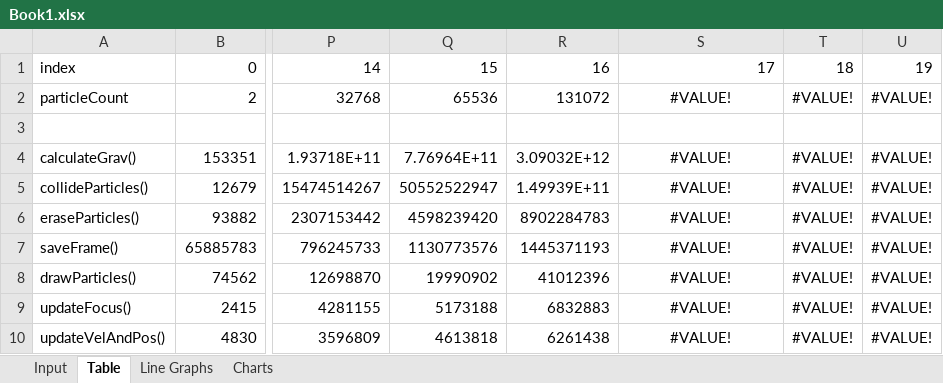
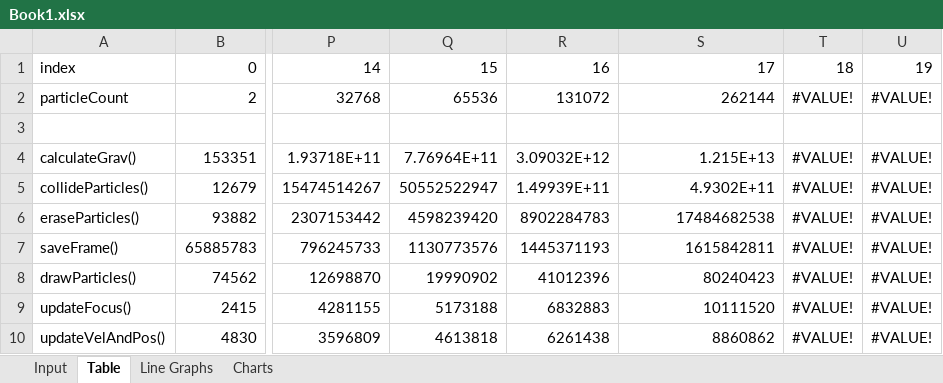
Before and after one commit to quietsamurai98/2D-Accretion-Simulation, an Excel workbook: Book1.xlsx, sheet Table, drawn as a sheet; only a part is shown, gaps mark what is left out; values as stored, in another font and other column widths than the file's, no borders; the diff names each change by its address in the sheet, - before the commit and + after, or states it on an @@ line.

Commit message:
Add files via upload

```diff
--- a/Book1.xlsx (sheet Table)
+++ b/Book1.xlsx (sheet Table)
-S2: #VALUE!
+S2: 262144
-S2 alignment: center
+S2 alignment: right
-S4: #VALUE!
+S4: 1.215E+13
-S4:S10 alignment: center
+S4:S10 alignment: right
-S5: #VALUE!
+S5: 4.9302E+11
-S6: #VALUE!
+S6: 17484682538
-S7: #VALUE!
+S7: 1615842811
-S8: #VALUE!
+S8: 80240423
-S9: #VALUE!
+S9: 10111520
-S10: #VALUE!
+S10: 8860862
```
Also changed, not shown: sheet Input, charts or pictures.
